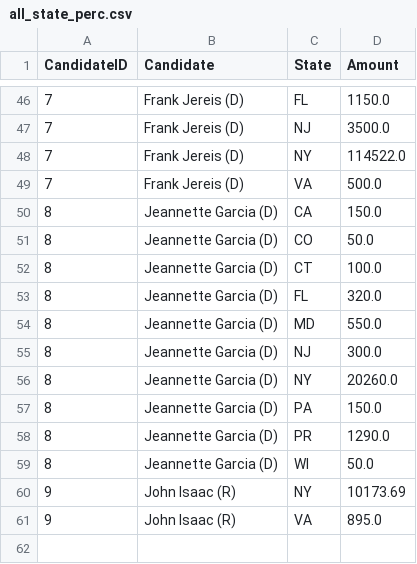
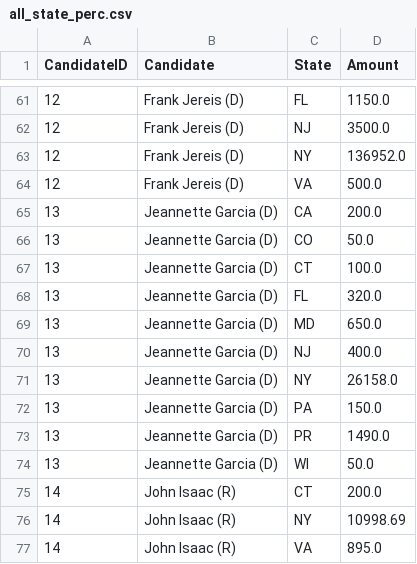
Before and after one commit to Branch-Four-Inc/leveler_campaign_finance_tracker, a CSV file: data_output/all_state_perc.csv, drawn as a sheet; only a part is shown, gaps mark what is left out; the diff covers the shown part only.

```diff
--- a/data_output/all_state_perc.csv
+++ b/data_output/all_state_perc.csv
@@ -46,16 +61,17 @@ CandidateID,Candidate,State,Amount
-7,Frank Jereis (D),FL,1150.0
-7,Frank Jereis (D),NJ,3500.0
-7,Frank Jereis (D),NY,114522.0
-7,Frank Jereis (D),VA,500.0
-8,Jeannette Garcia (D),CA,150.0
-8,Jeannette Garcia (D),CO,50.0
-8,Jeannette Garcia (D),CT,100.0
-8,Jeannette Garcia (D),FL,320.0
-8,Jeannette Garcia (D),MD,550.0
-8,Jeannette Garcia (D),NJ,300.0
-8,Jeannette Garcia (D),NY,20260.0
-8,Jeannette Garcia (D),PA,150.0
-8,Jeannette Garcia (D),PR,1290.0
-8,Jeannette Garcia (D),WI,50.0
-9,John Isaac (R),NY,10173.69
-9,John Isaac (R),VA,895.0
+12,Frank Jereis (D),FL,1150.0
+12,Frank Jereis (D),NJ,3500.0
+12,Frank Jereis (D),NY,136952.0
+12,Frank Jereis (D),VA,500.0
+13,Jeannette Garcia (D),CA,200.0
+13,Jeannette Garcia (D),CO,50.0
+13,Jeannette Garcia (D),CT,100.0
+13,Jeannette Garcia (D),FL,320.0
+13,Jeannette Garcia (D),MD,650.0
+13,Jeannette Garcia (D),NJ,400.0
+13,Jeannette Garcia (D),NY,26158.0
+13,Jeannette Garcia (D),PA,150.0
+13,Jeannette Garcia (D),PR,1490.0
+13,Jeannette Garcia (D),WI,50.0
+14,John Isaac (R),CT,200.0
+14,John Isaac (R),NY,10998.69
+14,John Isaac (R),VA,895.0
```
Also changed, not shown: 18 added rows, 3 removed rows and 48 edited cells elsewhere in this file, data_output/contributor_types.csv, data_output/corporate_contributors.csv, 6 other files.
